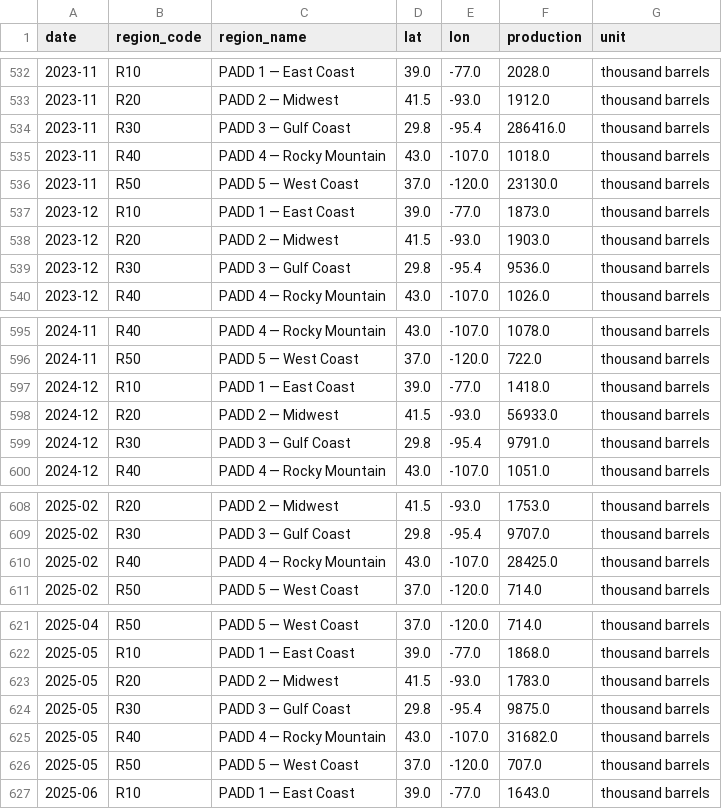
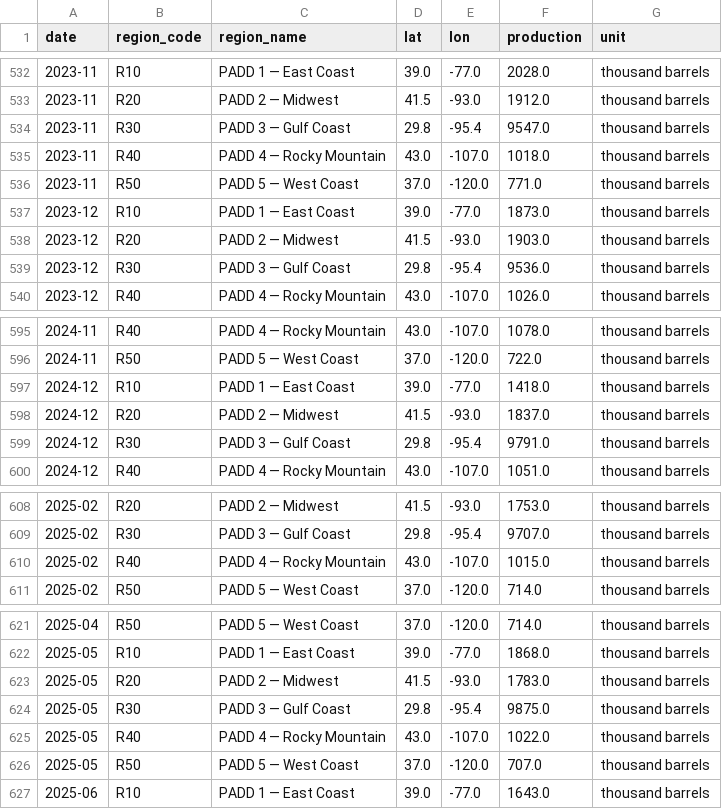
Before and after one commit to devikasupriyamohan05-sudo/oil-gas-dashboard, a CSV file: data/clean_production.csv, drawn as a sheet; only a part is shown, gaps mark what is left out.

Commit message:
Automated data refresh

```diff
--- a/data/clean_production.csv
+++ b/data/clean_production.csv
@@ -533,5 +533,5 @@ date,region_code,region_name,lat,lon,production,unit
 2023-11,R20,PADD 2 — Midwest,41.5,-93.0,1912.0,thousand barrels
-2023-11,R30,PADD 3 — Gulf Coast,29.8,-95.4,286416.0,thousand barrels
+2023-11,R30,PADD 3 — Gulf Coast,29.8,-95.4,9547.0,thousand barrels
 2023-11,R40,PADD 4 — Rocky Mountain,43.0,-107.0,1018.0,thousand barrels
-2023-11,R50,PADD 5 — West Coast,37.0,-120.0,23130.0,thousand barrels
+2023-11,R50,PADD 5 — West Coast,37.0,-120.0,771.0,thousand barrels
 2023-12,R10,PADD 1 — East Coast,39.0,-77.0,1873.0,thousand barrels
@@ -597,3 +597,3 @@ date,region_code,region_name,lat,lon,production,unit
 2024-12,R10,PADD 1 — East Coast,39.0,-77.0,1418.0,thousand barrels
-2024-12,R20,PADD 2 — Midwest,41.5,-93.0,56933.0,thousand barrels
+2024-12,R20,PADD 2 — Midwest,41.5,-93.0,1837.0,thousand barrels
 2024-12,R30,PADD 3 — Gulf Coast,29.8,-95.4,9791.0,thousand barrels
@@ -609,3 +609,3 @@ date,region_code,region_name,lat,lon,production,unit
 2025-02,R30,PADD 3 — Gulf Coast,29.8,-95.4,9707.0,thousand barrels
-2025-02,R40,PADD 4 — Rocky Mountain,43.0,-107.0,28425.0,thousand barrels
+2025-02,R40,PADD 4 — Rocky Mountain,43.0,-107.0,1015.0,thousand barrels
 2025-02,R50,PADD 5 — West Coast,37.0,-120.0,714.0,thousand barrels
@@ -624,3 +624,3 @@ date,region_code,region_name,lat,lon,production,unit
 2025-05,R30,PADD 3 — Gulf Coast,29.8,-95.4,9875.0,thousand barrels
-2025-05,R40,PADD 4 — Rocky Mountain,43.0,-107.0,31682.0,thousand barrels
+2025-05,R40,PADD 4 — Rocky Mountain,43.0,-107.0,1022.0,thousand barrels
 2025-05,R50,PADD 5 — West Coast,37.0,-120.0,707.0,thousand barrels
```
Also changed, not shown: 1 other file.
